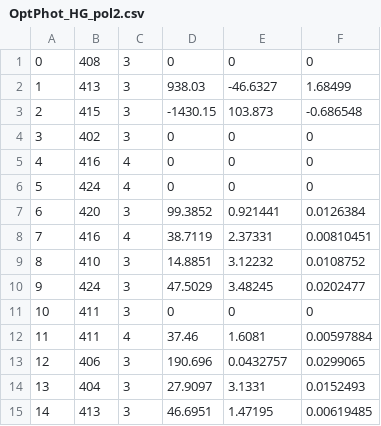
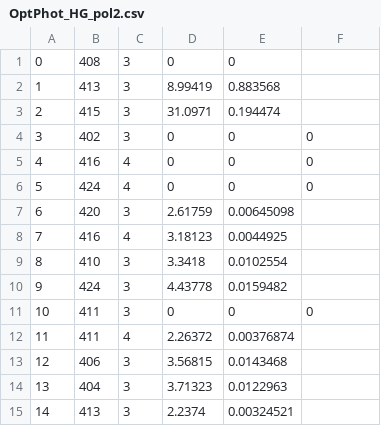
Before and after one commit to 92Luke92/LimadouHEPD, a CSV file: Tools/MC2Lvl0/data/OptPhot_HG_pol2.csv, drawn as a sheet; only a part is shown; the diff covers the shown part only.

```diff
--- a/Tools/MC2Lvl0/data/OptPhot_HG_pol2.csv
+++ b/Tools/MC2Lvl0/data/OptPhot_HG_pol2.csv
@@ -1,4 +1,4 @@
-0, 408, 3, 0, 0, 0
-1, 413, 3, 938.03, -46.6327, 1.68499
-2, 415, 3, -1430.15, 103.873, -0.686548
+0, 408, 3, 0, 0
+1, 413, 3, 8.99419, 0.883568
+2, 415, 3, 31.0971, 0.194474
 3, 402, 3, 0, 0, 0
@@ -6,10 +6,10 @@
 5, 424, 4, 0, 0, 0
-6, 420, 3, 99.3852, 0.921441, 0.0126384
-7, 416, 4, 38.7119, 2.37331, 0.00810451
-8, 410, 3, 14.8851, 3.12232, 0.0108752
-9, 424, 3, 47.5029, 3.48245, 0.0202477
+6, 420, 3, 2.61759, 0.00645098
+7, 416, 4, 3.18123, 0.0044925
+8, 410, 3, 3.3418, 0.0102554
+9, 424, 3, 4.43778, 0.0159482
 10, 411, 3, 0, 0, 0
-11, 411, 4, 37.46, 1.6081, 0.00597884
-12, 406, 3, 190.696, 0.0432757, 0.0299065
-13, 404, 3, 27.9097, 3.1331, 0.0152493
-14, 413, 3, 46.6951, 1.47195, 0.00619485
+11, 411, 4, 2.26372, 0.00376874
+12, 406, 3, 3.56815, 0.0143468
+13, 404, 3, 3.71323, 0.0122963
+14, 413, 3, 2.2374, 0.00324521
```
Also changed, not shown: 76 edited cells elsewhere in this file, 1 other file.
